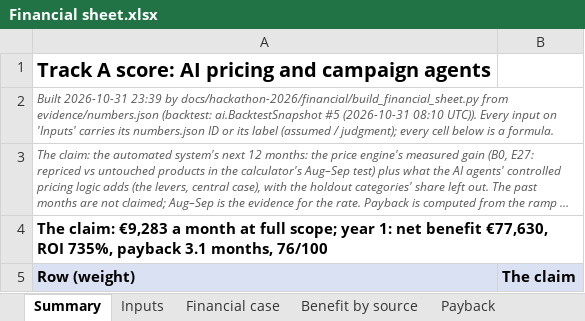
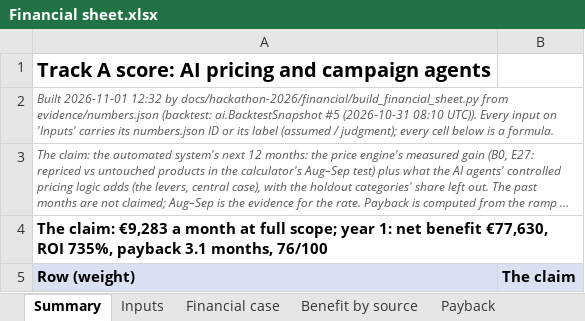
Before and after one commit to shkumbimgjirafa/Gjirafa-DynamicDiscounts, an Excel workbook: docs/hackathon-2026/Financial sheet.xlsx, sheet Summary, drawn as a sheet; only a part is shown; long unchanged cells end in …; values as stored, in another font and other column widths than the file's, no borders; the diff names each change by its address in the sheet, - before the commit and + after, or states it on an @@ line.

```diff
--- a/docs/hackathon-2026/Financial sheet.xlsx (sheet Summary)
+++ b/docs/hackathon-2026/Financial sheet.xlsx (sheet Summary)
-A2 (Row (weight)): Built 2026-10-31 23:39 by docs/hackathon-2026/financial/build_financial_sheet.py…
+A2 (Row (weight)): Built 2026-11-01 12:32 by docs/hackathon-2026/financial/build_financial_sheet.py…
```
Also changed, not shown: sheet Inputs, 6 other files.
